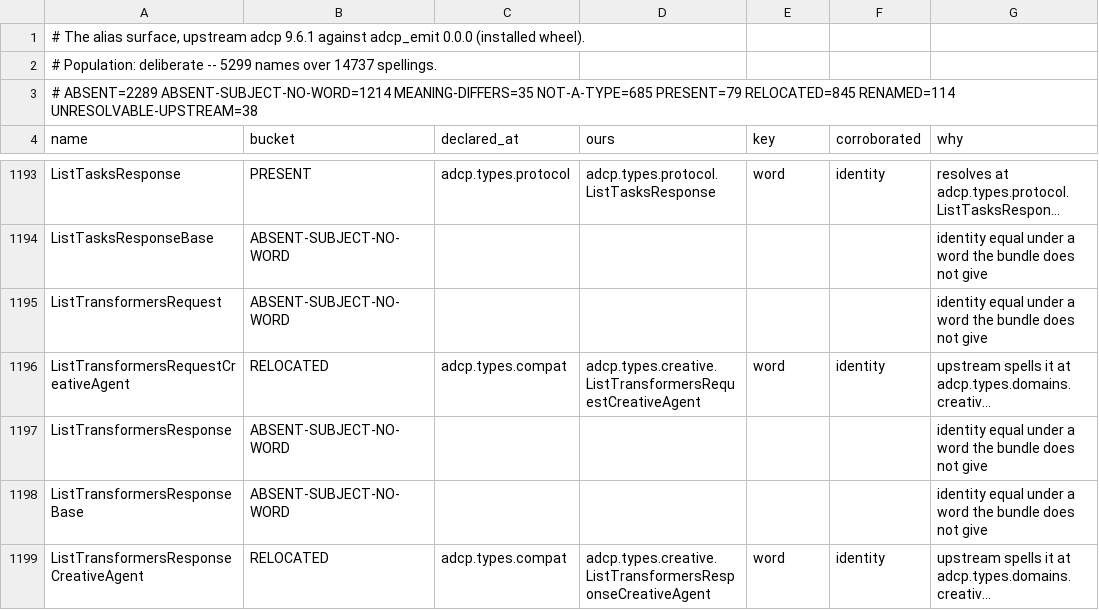
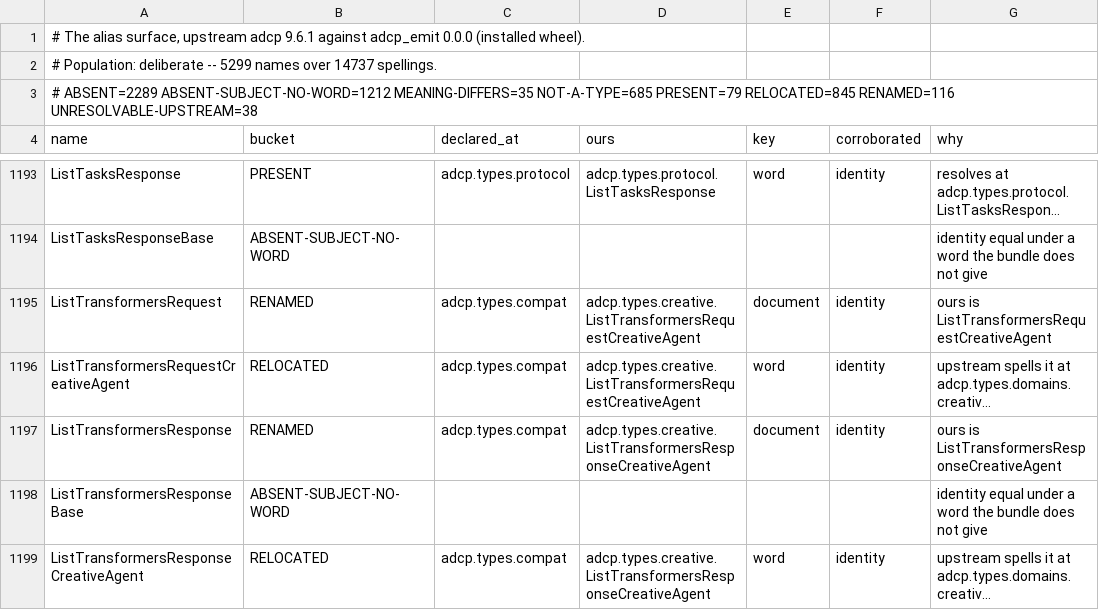
Before and after one commit to KonstantinMirin/adcp-client-python, a TSV file: survey/alias-surface-9.6.1.tsv, drawn as a sheet; only a part is shown, gaps mark what is left out; long unchanged cells end in …; the diff names each change by its address in the sheet, - before the commit and + after, or states it on an @@ line.

Commit message:
alias(index): a projection is not the document, and 929 errors said so
`survey/alias_surface.bundle_index` walked the whole bundle directory, so its
`stems` map -- "which document does this word name" -- was `setdefault` over a
SORTED walk in which `bundled/creative/list-transformers-request.json` reaches
the key before `creative/list-transformers-request.json` does.
`codegen.bundle.PROJECTIONS` names `bundled/` and `mcp/` as projections of
documents published elsewhere and `codegen.bundle.portable` excludes them, so no
class of ours carries one at `__adcp_schema__` and no key of the by-document view
is ever one.  The document key therefore asked for a path nothing declares,
missed, and dropped the row to ABSENT-SUBJECT-NO-WORD.

Measured: 119 of 1,225 stems pointed at a projection; 0 lost a document by
excluding them and all 119 re-point to the published original; `titles` is a set
and a projection states the same titles, so the weaker reading is unchanged.

The table moves exactly two rows, both to RENAMED corroborated by IDENTITY:

    ListTransformersRequest  -> adcp.types.creative.ListTransformersRequestCreativeAgent
    ListTransformersResponse -> adcp.types.creative.ListTransformersResponseCreativeAgent

Two public names are GAINED as flat aliases and none moves or is lost:
`adcp.types.ListTransformersRequest` and `adcp.types.ListTransformersResponse`
now resolve, `is` their target and satisfy isinstance both ways.  Upstream's
`src/adcp/server/base.py:31` fails on the first of those, and that one line was
929 of the 1,218 collection errors the 9.6.1 drop-in reported.  No name of ours
is renamed: the emitter is untouched by this commit.

ABSENT-SUBJECT-NO-WORD 1214 -> 1212, RENAMED 114 -> 116, every other bucket
unchanged.  `tests/test_the_alias_layer_is_names.py` and
`tests/test_the_domain_surface.py`: 26 collected, 26 passed.

```diff
--- a/survey/alias-surface-9.6.1.tsv
+++ b/survey/alias-surface-9.6.1.tsv
-A3 (name): # ABSENT=2289 ABSENT-SUBJECT-NO-WORD=1214 MEANING-DIFFERS=35 NOT-A-TYPE=685 PRESENT=79 RELOCATED=845 RENAMED=114 UNRESOLVABLE-UPSTREAM=38
+A3 (name): # ABSENT=2289 ABSENT-SUBJECT-NO-WORD=1212 MEANING-DIFFERS=35 NOT-A-TYPE=685 PRESENT=79 RELOCATED=845 RENAMED=116 UNRESOLVABLE-UPSTREAM=38
-B1195 (bucket): ABSENT-SUBJECT-NO-WORD
+B1195 (bucket): RENAMED
-C1195 (declared_at): (empty)
+C1195 (declared_at): adcp.types.compat
-D1195 (ours): (empty)
+D1195 (ours): adcp.types.creative.ListTransformersRequestCreativeAgent
-E1195 (key): (empty)
+E1195 (key): document
-F1195 (corroborated): (empty)
+F1195 (corroborated): identity
-G1195 (why): identity equal under a word the bundle does not give
+G1195 (why): ours is ListTransformersRequestCreativeAgent
-B1197 (bucket): ABSENT-SUBJECT-NO-WORD
+B1197 (bucket): RENAMED
-C1197 (declared_at): (empty)
+C1197 (declared_at): adcp.types.compat
-D1197 (ours): (empty)
+D1197 (ours): adcp.types.creative.ListTransformersResponseCreativeAgent
-E1197 (key): (empty)
+E1197 (key): document
-F1197 (corroborated): (empty)
+F1197 (corroborated): identity
-G1197 (why): identity equal under a word the bundle does not give
+G1197 (why): ours is ListTransformersResponseCreativeAgent
```
Also changed, not shown: 2 other files.
